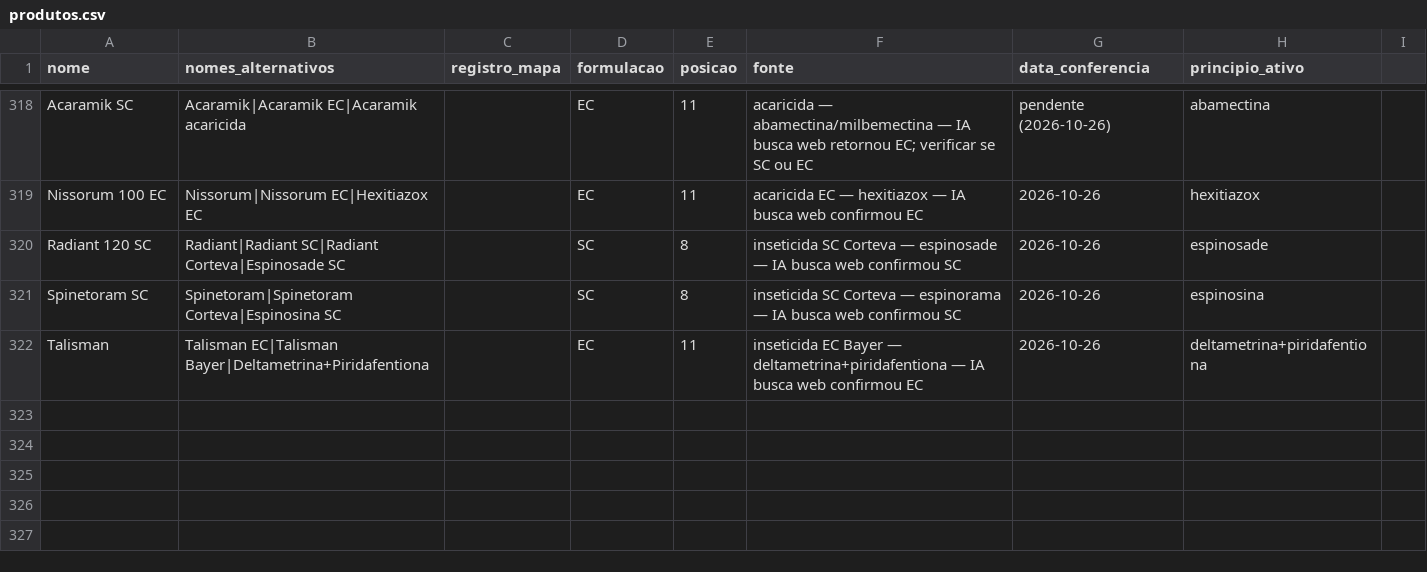
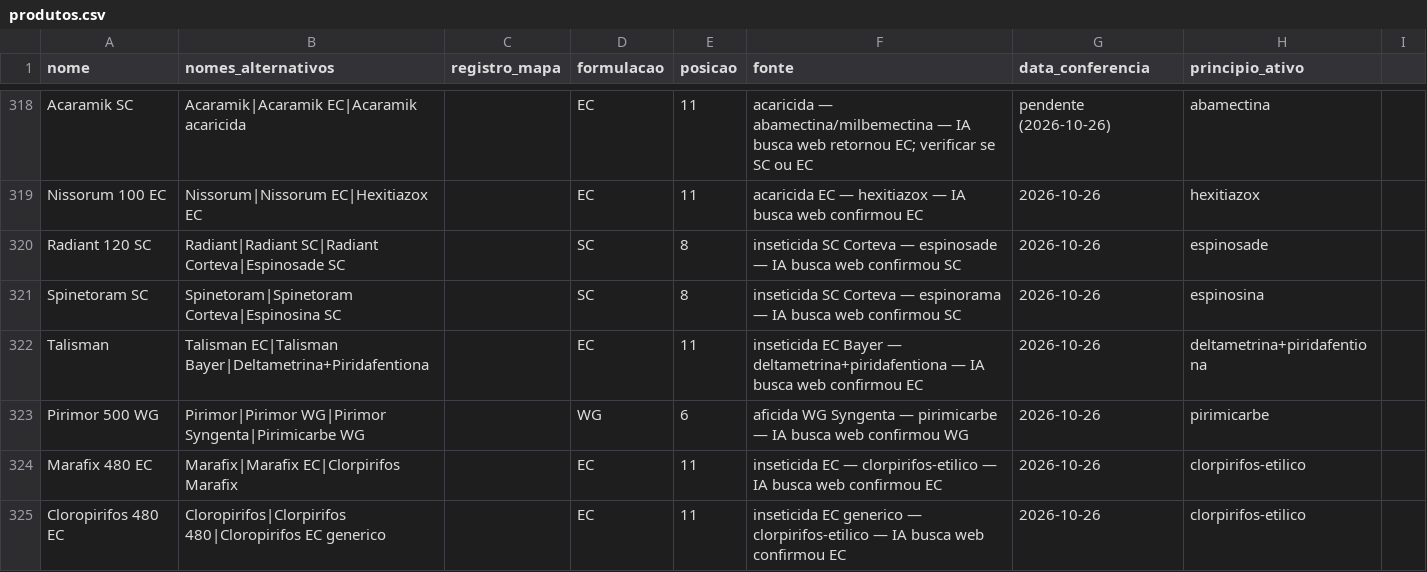
Before and after one commit to eduardopulveragro-bit/MisturaCaldas, a CSV file: data/produtos.csv, drawn as a sheet; only a part is shown, gaps mark what is left out.

```diff
--- a/data/produtos.csv
+++ b/data/produtos.csv
@@ -322 +322,4 @@ Spinetoram SC,Spinetoram|Spinetoram Corteva|Espinosina SC,,SC,8,inseticida SC Co
 Talisman,Talisman EC|Talisman Bayer|Deltametrina+Piridafentiona,,EC,11,inseticida EC Bayer — deltametrina+piridafentiona — IA busca web confirmou EC,2026-10-26,deltametrina+piridafentiona
+Pirimor 500 WG,Pirimor|Pirimor WG|Pirimor Syngenta|Pirimicarbe WG,,WG,6,aficida WG Syngenta — pirimicarbe — IA busca web confirmou WG,2026-10-26,pirimicarbe
+Marafix 480 EC,Marafix|Marafix EC|Clorpirifos Marafix,,EC,11,inseticida EC — clorpirifos-etilico — IA busca web confirmou EC,2026-10-26,clorpirifos-etilico
+Cloropirifos 480 EC,Cloropirifos|Clorpirifos 480|Cloropirifos EC generico,,EC,11,inseticida EC generico — clorpirifos-etilico — IA busca web confirmou EC,2026-10-26,clorpirifos-etilico
```
